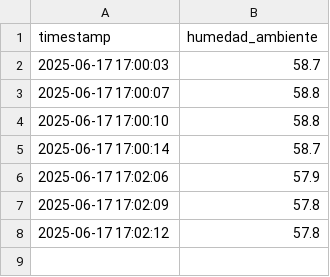
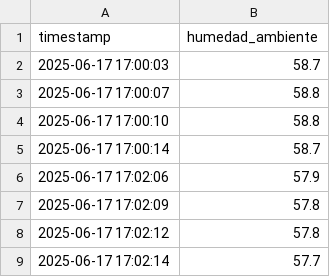
Before and after one commit to lordmatrox/proyecto, a CSV file: datos/humedad_ambiente_2025-06-17_17.csv, drawn as a sheet; the diff names each change by its address in the sheet, - before the commit and + after, or states it on an @@ line.

Commit message:
📦 Datos actualizados automáticamente

```diff
--- a/datos/humedad_ambiente_2025-06-17_17.csv
+++ b/datos/humedad_ambiente_2025-06-17_17.csv
+row 9: 2025-06-17 17:02:14 | 57.7
```
Also changed, not shown: 2 other files.
